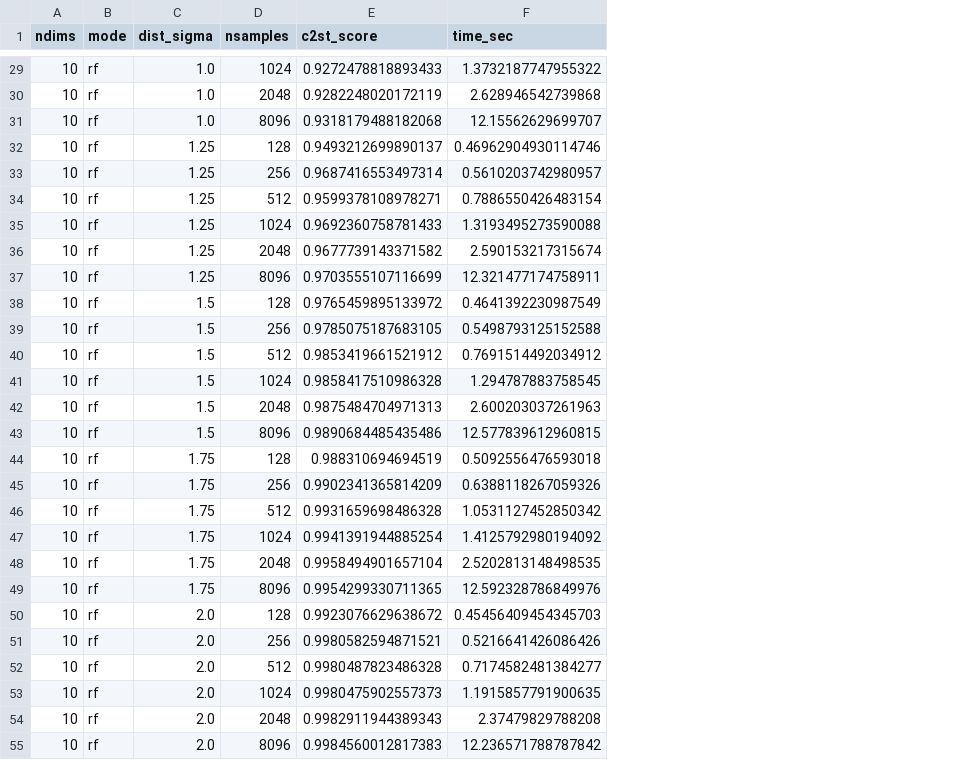
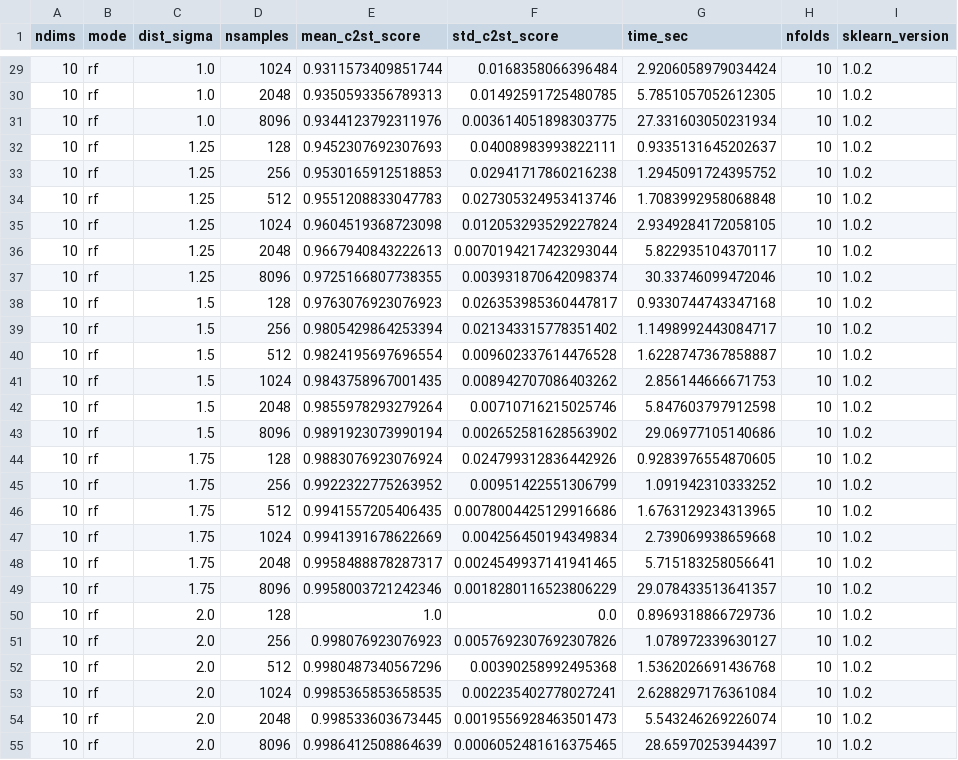
Before and after one commit to psteinb/c2st, a CSV file: rsc/rf_results.csv, drawn as a sheet; only a part is shown, gaps mark what is left out; removed rows and columns are numbered as before the commit, all else as after; the diff covers the shown part only; the diff names each change by its address in the sheet, - before the commit and + after, or states it on an @@ line.

```diff
--- a/rsc/rf_results.csv
+++ b/rsc/rf_results.csv
-column E (c2st_score), rows 29-55: 0.9272478818893433 | 0.9282248020172119 | 0.9318179488182068 | 0.9493212699890137 | 0.9687416553497314 | 0.9599378108978271 | 0.9692360758781433 | 0.9677739143371582 | 0.9703555107116699 | 0.9765459895133972 | 0.9785075187683105 | 0.9853419661521912 | 0.9858417510986328 | 0.9875484704971313 | 0.9890684485435486 | 0.988310694694519 | 0.9902341365814209 | 0.9931659698486328 | 0.9941391944885254 | 0.9958494901657104 | 0.9954299330711365 | 0.9923076629638672 | 0.9980582594871521 | 0.9980487823486328 | 0.9980475902557373 | 0.9982911944389343 | 0.9984560012817383
+column E (mean_c2st_score), rows 29-55: 0.9311573409851744 | 0.9350593356789313 | 0.9344123792311976 | 0.9452307692307693 | 0.9530165912518853 | 0.9551208833047783 | 0.9604519368723098 | 0.9667940843222613 | 0.9725166807738355 | 0.9763076923076923 | 0.9805429864253394 | 0.9824195697696554 | 0.9843758967001435 | 0.9855978293279264 | 0.9891923073990194 | 0.9883076923076924 | 0.9922322775263952 | 0.9941557205406435 | 0.9941391678622669 | 0.9958488878287317 | 0.9958003721242346 | 1.0 | 0.998076923076923 | 0.9980487340567296 | 0.9985365853658535 | 0.998533603673445 | 0.9986412508864639
+column F (std_c2st_score), rows 29-55: 0.0168358066396484 | 0.01492591725480785 | 0.003614051898303775 | 0.04008983993822111 | 0.02941717860216238 | 0.027305324953413746 | 0.012053293529227824 | 0.0070194217423293044 | 0.003931870642098374 | 0.026353985360447817 | 0.021343315778351402 | 0.009602337614476528 | 0.008942707086403262 | 0.00710716215025746 | 0.002652581628563902 | 0.024799312836442926 | 0.00951422551306799 | 0.0078004425129916686 | 0.004256450194349834 | 0.0024549937141941465 | 0.0018280116523806229 | 0.0 | 0.0057692307692307826 | 0.00390258992495368 | 0.002235402778027241 | 0.0019556928463501473 | 0.0006052481616375465
+column H (nfolds), rows 29-55: all 10
+column I (sklearn_version), rows 29-55: all 1.0.2
-G29 (time_sec): 1.3732187747955322
+G29 (time_sec): 2.9206058979034424
-G30 (time_sec): 2.628946542739868
+G30 (time_sec): 5.7851057052612305
-G31 (time_sec): 12.15562629699707
+G31 (time_sec): 27.331603050231934
-G32 (time_sec): 0.46962904930114746
+G32 (time_sec): 0.9335131645202637
-G33 (time_sec): 0.5610203742980957
+G33 (time_sec): 1.2945091724395752
-G34 (time_sec): 0.7886550426483154
+G34 (time_sec): 1.7083992958068848
-G35 (time_sec): 1.3193495273590088
+G35 (time_sec): 2.9349284172058105
-G36 (time_sec): 2.590153217315674
+G36 (time_sec): 5.822935104370117
-G37 (time_sec): 12.321477174758911
+G37 (time_sec): 30.33746099472046
-G38 (time_sec): 0.4641392230987549
+G38 (time_sec): 0.9330744743347168
-G39 (time_sec): 0.5498793125152588
+G39 (time_sec): 1.1498992443084717
-G40 (time_sec): 0.7691514492034912
+G40 (time_sec): 1.6228747367858887
-G41 (time_sec): 1.294787883758545
+G41 (time_sec): 2.856144666671753
-G42 (time_sec): 2.600203037261963
+G42 (time_sec): 5.847603797912598
-G43 (time_sec): 12.577839612960815
+G43 (time_sec): 29.06977105140686
-G44 (time_sec): 0.5092556476593018
+G44 (time_sec): 0.9283976554870605
-G45 (time_sec): 0.6388118267059326
+G45 (time_sec): 1.091942310333252
-G46 (time_sec): 1.0531127452850342
+G46 (time_sec): 1.6763129234313965
-G47 (time_sec): 1.4125792980194092
+G47 (time_sec): 2.739069938659668
-G48 (time_sec): 2.5202813148498535
+G48 (time_sec): 5.715183258056641
-G49 (time_sec): 12.592328786849976
+G49 (time_sec): 29.078433513641357
-G50 (time_sec): 0.45456409454345703
+G50 (time_sec): 0.8969318866729736
-G51 (time_sec): 0.5216641426086426
+G51 (time_sec): 1.078972339630127
-G52 (time_sec): 0.7174582481384277
+G52 (time_sec): 1.5362026691436768
-G53 (time_sec): 1.1915857791900635
+G53 (time_sec): 2.6288297176361084
-G54 (time_sec): 2.37479829788208
+G54 (time_sec): 5.543246269226074
-G55 (time_sec): 12.236571788787842
+G55 (time_sec): 28.65970253944397
```
Also changed, not shown: 27 edited cells elsewhere in this file, rsc/nn_results.csv, 4 other files.
